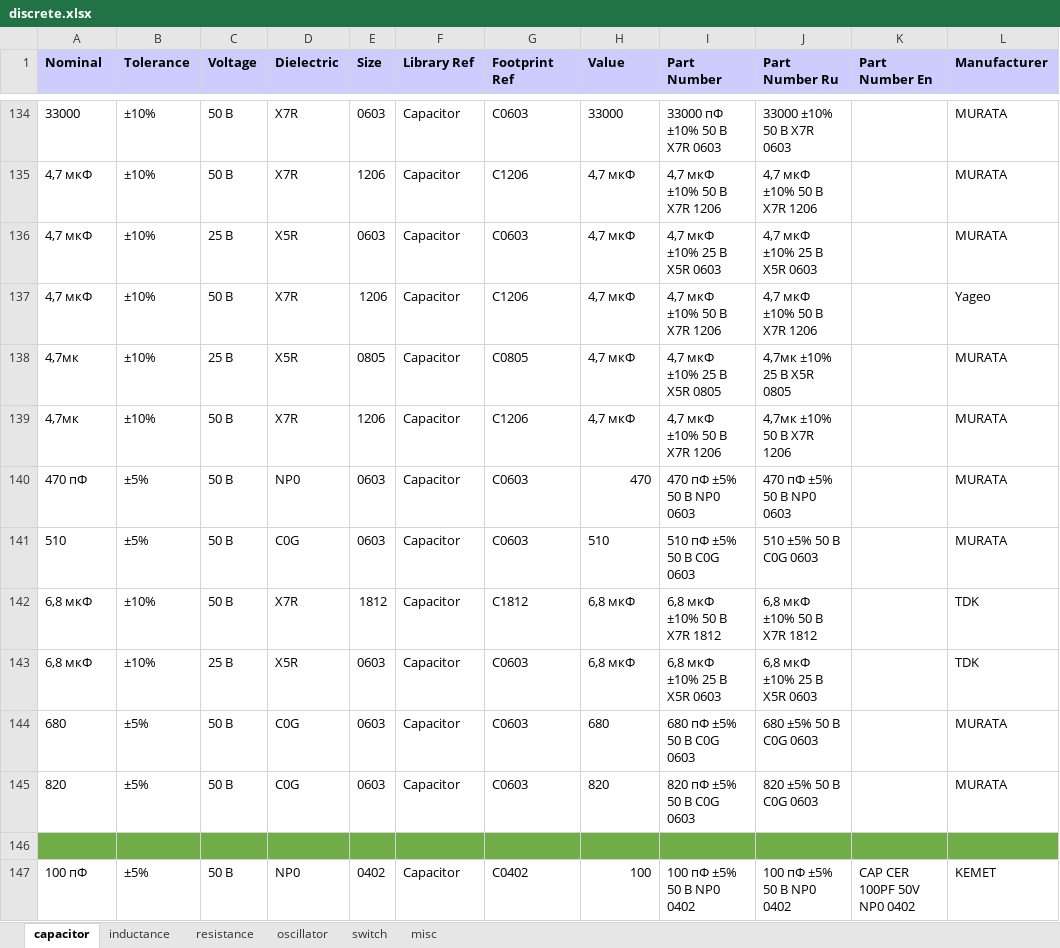
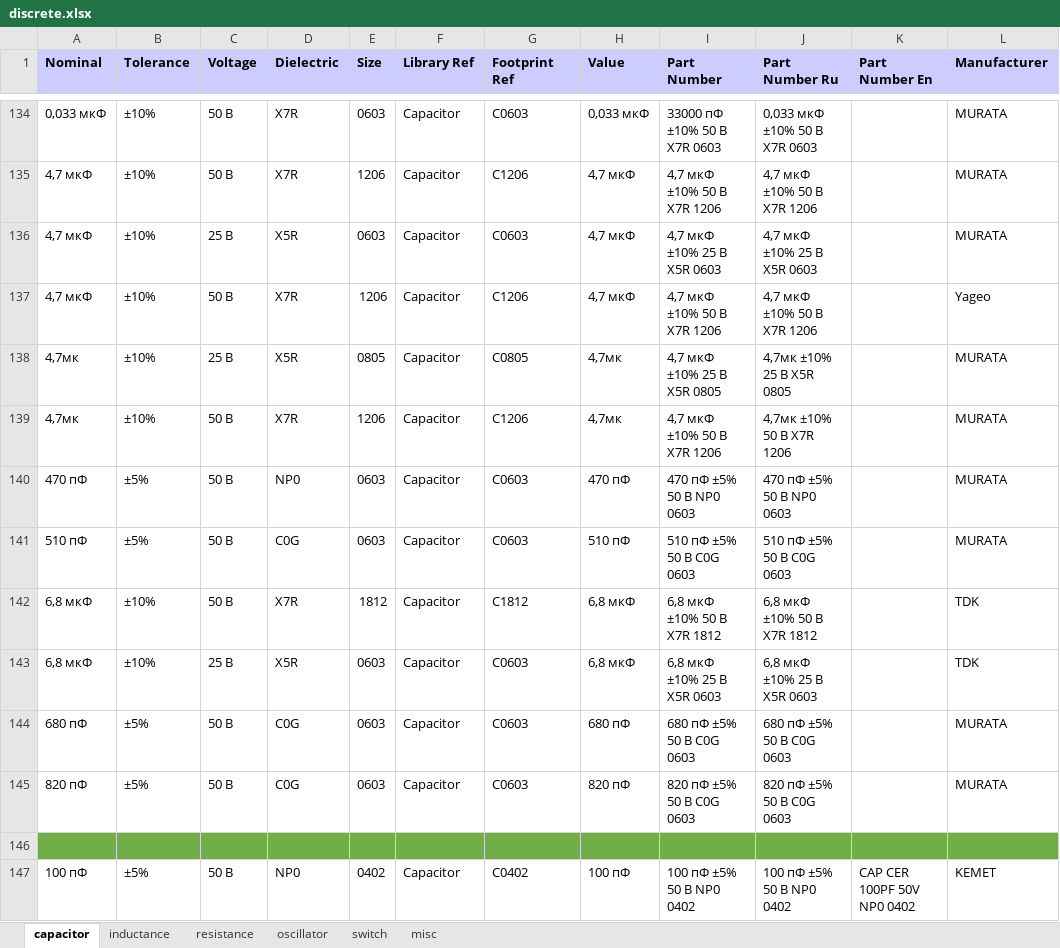
Before and after one commit to garou-g/elem_altium_db2, an Excel workbook: library/discrete.xlsx, sheet capacitor, drawn as a sheet; only a part is shown, gaps mark what is left out; values as stored, in another font and other column widths than the file's, no borders; the diff covers the shown part only; the diff names each change by its address in the sheet, - before the commit and + after, or states it on an @@ line.

```diff
--- a/library/discrete.xlsx (sheet capacitor)
+++ b/library/discrete.xlsx (sheet capacitor)
-A134 (Nominal): 33000
+A134 (Nominal): 0,033 мкФ
-H134 (Value): 33000
+H134 (Value): 0,033 мкФ
-J134 (Part Number Ru): 33000 ±10% 50 В X7R 0603
+J134 (Part Number Ru): 0,033 мкФ ±10% 50 В X7R 0603
-H138:H139 (Value): 4,7 мкФ
+H138:H139 (Value): 4,7мк
-H140 (Value): 470
+H140 (Value): 470 пФ
-A141 (Nominal): 510
+A141 (Nominal): 510 пФ
-H141 (Value): 510
+H141 (Value): 510 пФ
-J141 (Part Number Ru): 510 ±5% 50 В C0G 0603
+J141 (Part Number Ru): 510 пФ ±5% 50 В C0G 0603
-A144 (Nominal): 680
+A144 (Nominal): 680 пФ
-H144 (Value): 680
+H144 (Value): 680 пФ
-J144 (Part Number Ru): 680 ±5% 50 В C0G 0603
+J144 (Part Number Ru): 680 пФ ±5% 50 В C0G 0603
-A145 (Nominal): 820
+A145 (Nominal): 820 пФ
-H145 (Value): 820
+H145 (Value): 820 пФ
-J145 (Part Number Ru): 820 ±5% 50 В C0G 0603
+J145 (Part Number Ru): 820 пФ ±5% 50 В C0G 0603
-H147 (Value): 100
+H147 (Value): 100 пФ
```
Also changed, not shown: 1630 edited cells elsewhere in this sheet, sheet resistance, formulas that keep their value.
